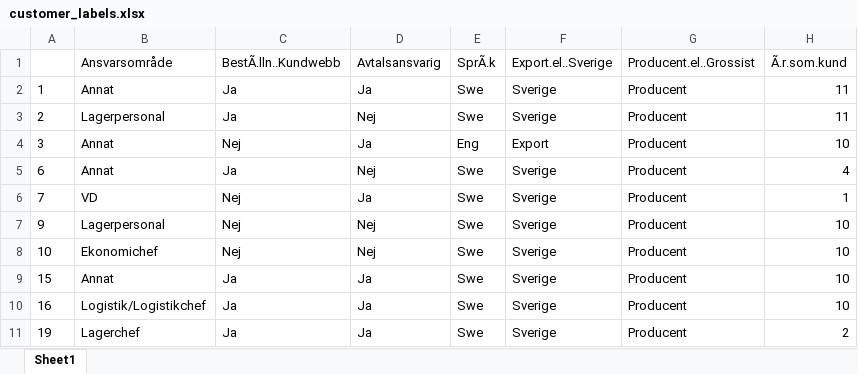
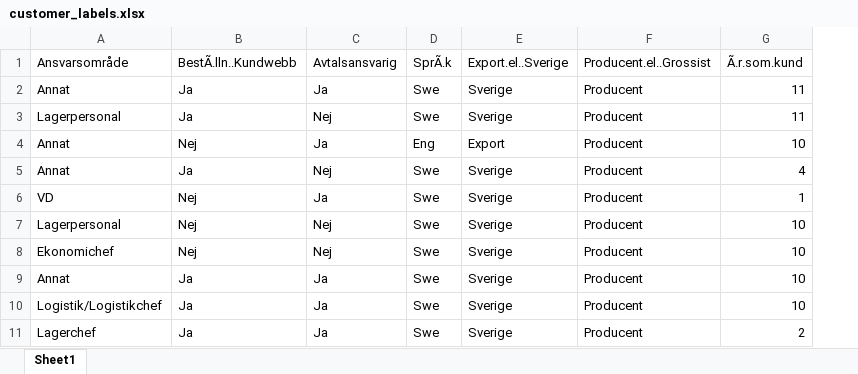
Before and after one commit to hfberg/SRS, an Excel workbook: customer_segmentation_app/customer_labels.xlsx, sheet Sheet1, drawn as a sheet; only a part is shown; values as stored, in another font and other column widths than the file's, no borders; the diff names each change by its address in the sheet, - before the commit and + after, or states it on an @@ line.

Commit message:
celaned up code and data

```diff
--- a/customer_segmentation_app/customer_labels.xlsx (sheet Sheet1)
+++ b/customer_segmentation_app/customer_labels.xlsx (sheet Sheet1)
-column A, rows 2-11: 1 | 2 | 3 | 6 | 7 | 9 | 10 | 15 | 16 | 19
```
Also changed, not shown: 1 other file.
